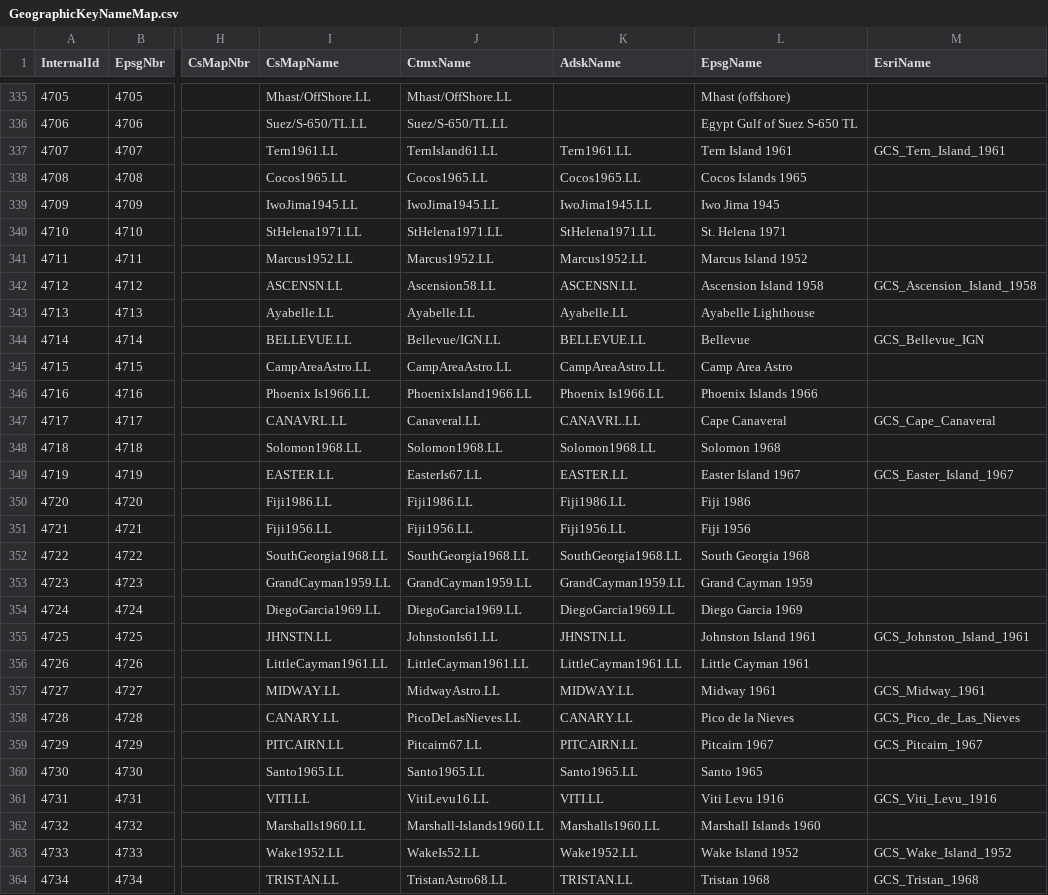
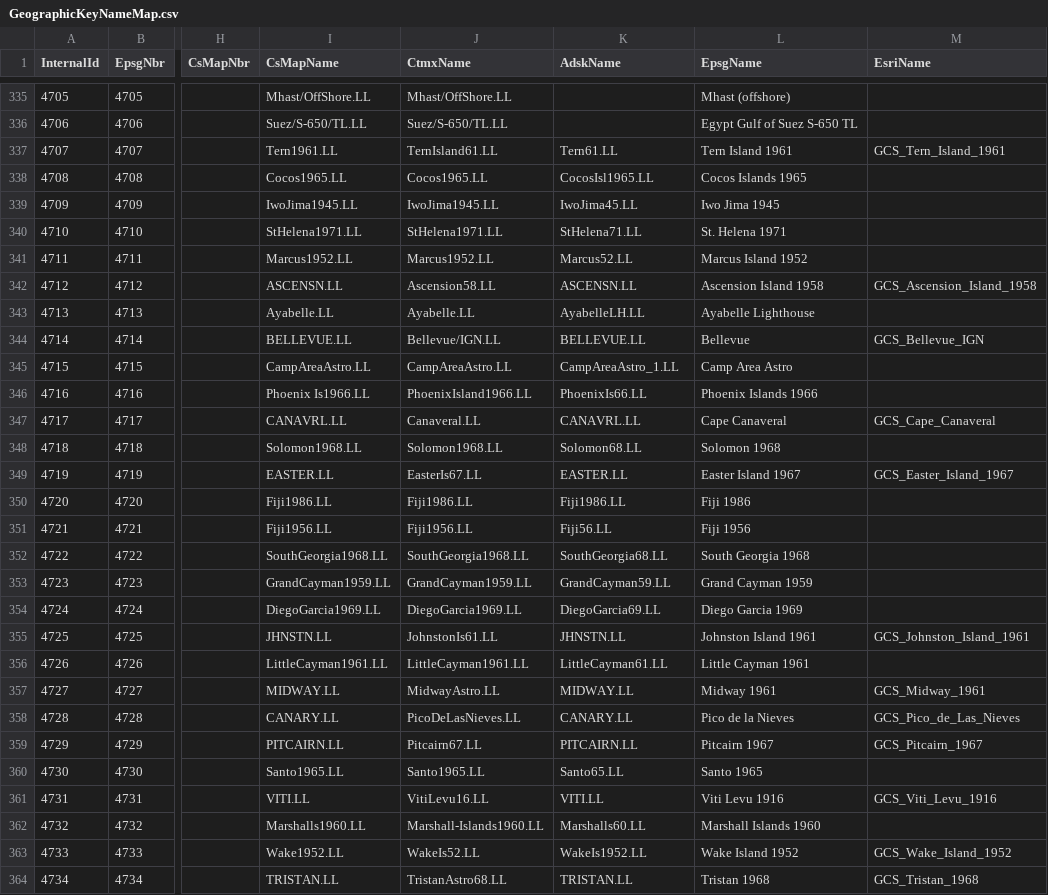
Before and after one commit to eharris/csmap, a CSV file: CsMapDev/Data/GeographicKeyNameMap.csv, drawn as a sheet; only a part is shown, gaps mark what is left out; the diff covers the shown part only; the diff names each change by its address in the sheet, - before the commit and + after, or states it on an @@ line.

```diff
--- a/CsMapDev/Data/GeographicKeyNameMap.csv
+++ b/CsMapDev/Data/GeographicKeyNameMap.csv
-K337 (AdskName): Tern1961.LL
+K337 (AdskName): Tern61.LL
-K338 (AdskName): Cocos1965.LL
+K338 (AdskName): CocosIsl1965.LL
-K339 (AdskName): IwoJima1945.LL
+K339 (AdskName): IwoJima45.LL
-K340 (AdskName): StHelena1971.LL
+K340 (AdskName): StHelena71.LL
-K341 (AdskName): Marcus1952.LL
+K341 (AdskName): Marcus52.LL
-K343 (AdskName): Ayabelle.LL
+K343 (AdskName): AyabelleLH.LL
-K345 (AdskName): CampAreaAstro.LL
+K345 (AdskName): CampAreaAstro_1.LL
-K346 (AdskName): Phoenix Is1966.LL
+K346 (AdskName): PhoenixIs66.LL
-K348 (AdskName): Solomon1968.LL
+K348 (AdskName): Solomon68.LL
-K351 (AdskName): Fiji1956.LL
+K351 (AdskName): Fiji56.LL
-K352 (AdskName): SouthGeorgia1968.LL
+K352 (AdskName): SouthGeorgia68.LL
-K353 (AdskName): GrandCayman1959.LL
+K353 (AdskName): GrandCayman59.LL
-K354 (AdskName): DiegoGarcia1969.LL
+K354 (AdskName): DiegoGarcia69.LL
-K356 (AdskName): LittleCayman1961.LL
+K356 (AdskName): LittleCayman61.LL
-K360 (AdskName): Santo1965.LL
+K360 (AdskName): Santo65.LL
-K362 (AdskName): Marshalls1960.LL
+K362 (AdskName): Marshalls60.LL
-K363 (AdskName): Wake1952.LL
+K363 (AdskName): WakeIs1952.LL
```
Also changed, not shown: 106 edited cells elsewhere in this file, CsMapDev/Data/DatumKeyNameMap.csv, CsMapDev/Data/ProjectiveKeyNameMap.csv, 20 other files.
